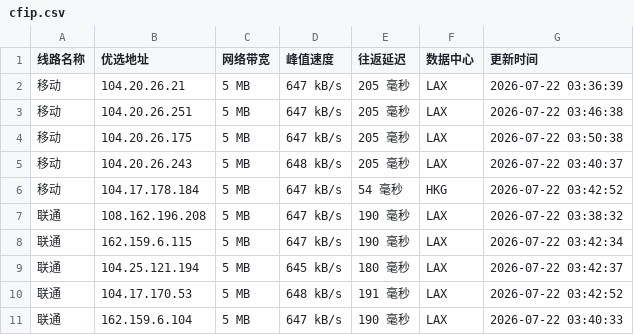
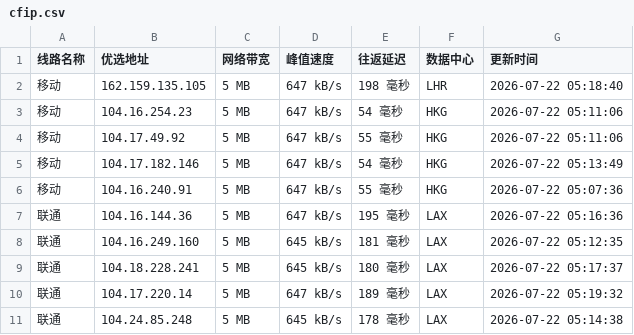
Before and after one commit to weizhe940605/cfipv4db, a CSV file: cfip.csv, drawn as a sheet; only a part is shown; the diff covers the shown part only.

```diff
--- a/cfip.csv
+++ b/cfip.csv
@@ -1,11 +1,11 @@
 线路名称,优选地址,网络带宽,峰值速度,往返延迟,数据中心,更新时间
-移动,104.20.26.21,5 MB,647 kB/s,205 毫秒,LAX,2026-07-22 03:36:39
-移动,104.20.26.251,5 MB,647 kB/s,205 毫秒,LAX,2026-07-22 03:46:38
-移动,104.20.26.175,5 MB,647 kB/s,205 毫秒,LAX,2026-07-22 03:50:38
-移动,104.20.26.243,5 MB,648 kB/s,205 毫秒,LAX,2026-07-22 03:40:37
-移动,104.17.178.184,5 MB,647 kB/s,54 毫秒,HKG,2026-07-22 03:42:52
-联通,108.162.196.208,5 MB,647 kB/s,190 毫秒,LAX,2026-07-22 03:38:32
-联通,162.159.6.115,5 MB,647 kB/s,190 毫秒,LAX,2026-07-22 03:42:34
-联通,104.25.121.194,5 MB,645 kB/s,180 毫秒,LAX,2026-07-22 03:42:37
-联通,104.17.170.53,5 MB,648 kB/s,191 毫秒,LAX,2026-07-22 03:42:52
-联通,162.159.6.104,5 MB,647 kB/s,190 毫秒,LAX,2026-07-22 03:40:33
+移动,162.159.135.105,5 MB,647 kB/s,198 毫秒,LHR,2026-07-22 05:18:40
+移动,104.16.254.23,5 MB,647 kB/s,54 毫秒,HKG,2026-07-22 05:11:06
+移动,104.17.49.92,5 MB,647 kB/s,55 毫秒,HKG,2026-07-22 05:11:06
+移动,104.17.182.146,5 MB,647 kB/s,54 毫秒,HKG,2026-07-22 05:13:49
+移动,104.16.240.91,5 MB,647 kB/s,55 毫秒,HKG,2026-07-22 05:07:36
+联通,104.16.144.36,5 MB,647 kB/s,195 毫秒,LAX,2026-07-22 05:16:36
+联通,104.16.249.160,5 MB,645 kB/s,181 毫秒,LAX,2026-07-22 05:12:35
+联通,104.18.228.241,5 MB,645 kB/s,180 毫秒,LAX,2026-07-22 05:17:37
+联通,104.17.220.14,5 MB,647 kB/s,189 毫秒,LAX,2026-07-22 05:19:32
+联通,104.24.85.248,5 MB,645 kB/s,178 毫秒,LAX,2026-07-22 05:14:38
```
Also changed, not shown: 17 edited cells elsewhere in this file, 1 other file.
